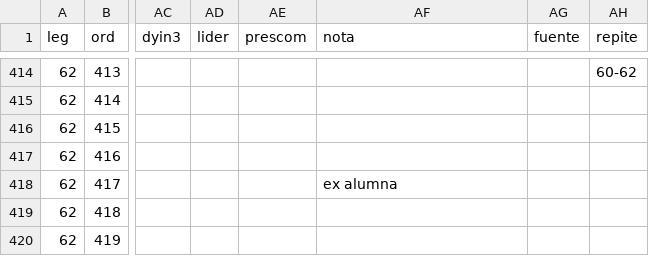
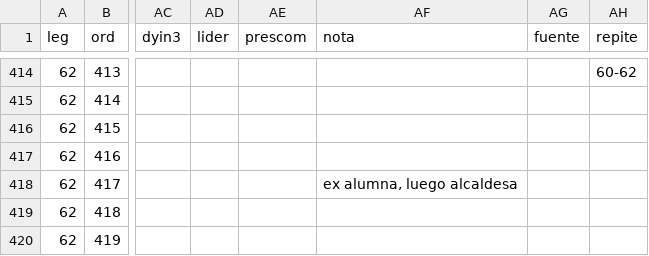
Before and after one commit to emagar/dipMex, a CSV file: data/diputados/dip62.csv, drawn as a sheet; only a part is shown, gaps mark what is left out; the diff names each change by its address in the sheet, - before the commit and + after, or states it on an @@ line.

```diff
--- a/data/diputados/dip62.csv
+++ b/data/diputados/dip62.csv
-AF418 (nota): ex alumna
+AF418 (nota): ex alumna, luego alcaldesa
```
Also changed, not shown: data/diputados/dip60.csv, data/diputados/dip64.csv.
